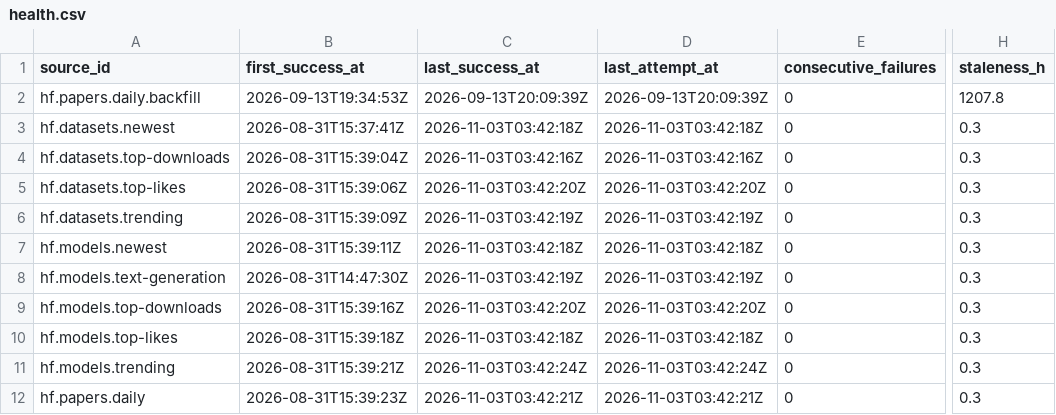
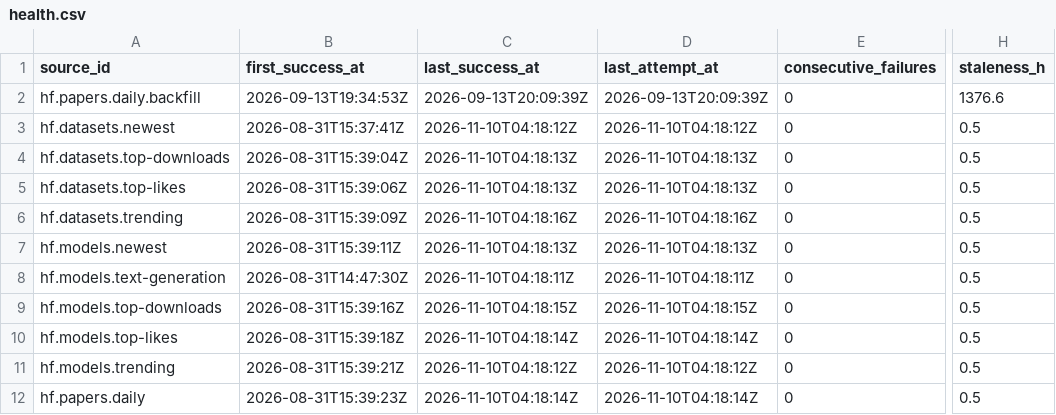
Before and after one commit to q3dresearch/wss-hugging-face, a CSV file: health/health.csv, drawn as a sheet; only a part is shown, gaps mark what is left out; the diff names each change by its address in the sheet, - before the commit and + after, or states it on an @@ line.

```diff
--- a/health/health.csv
+++ b/health/health.csv
-H2 (staleness_h): 1207.8
+H2 (staleness_h): 1376.6
-C3 (last_success_at): 2026-11-03T03:42:18Z
+C3 (last_success_at): 2026-11-10T04:18:12Z
-D3 (last_attempt_at): 2026-11-03T03:42:18Z
+D3 (last_attempt_at): 2026-11-10T04:18:12Z
-H3:H12 (staleness_h): 0.3
+H3:H12 (staleness_h): 0.5
-C4 (last_success_at): 2026-11-03T03:42:16Z
+C4 (last_success_at): 2026-11-10T04:18:13Z
-D4 (last_attempt_at): 2026-11-03T03:42:16Z
+D4 (last_attempt_at): 2026-11-10T04:18:13Z
-C5 (last_success_at): 2026-11-03T03:42:20Z
+C5 (last_success_at): 2026-11-10T04:18:13Z
-D5 (last_attempt_at): 2026-11-03T03:42:20Z
+D5 (last_attempt_at): 2026-11-10T04:18:13Z
-C6 (last_success_at): 2026-11-03T03:42:19Z
+C6 (last_success_at): 2026-11-10T04:18:16Z
-D6 (last_attempt_at): 2026-11-03T03:42:19Z
+D6 (last_attempt_at): 2026-11-10T04:18:16Z
-C7 (last_success_at): 2026-11-03T03:42:18Z
+C7 (last_success_at): 2026-11-10T04:18:13Z
-D7 (last_attempt_at): 2026-11-03T03:42:18Z
+D7 (last_attempt_at): 2026-11-10T04:18:13Z
-C8 (last_success_at): 2026-11-03T03:42:19Z
+C8 (last_success_at): 2026-11-10T04:18:11Z
-D8 (last_attempt_at): 2026-11-03T03:42:19Z
+D8 (last_attempt_at): 2026-11-10T04:18:11Z
-C9 (last_success_at): 2026-11-03T03:42:20Z
+C9 (last_success_at): 2026-11-10T04:18:15Z
-D9 (last_attempt_at): 2026-11-03T03:42:20Z
+D9 (last_attempt_at): 2026-11-10T04:18:15Z
-C10 (last_success_at): 2026-11-03T03:42:18Z
+C10 (last_success_at): 2026-11-10T04:18:14Z
-D10 (last_attempt_at): 2026-11-03T03:42:18Z
+D10 (last_attempt_at): 2026-11-10T04:18:14Z
-C11 (last_success_at): 2026-11-03T03:42:24Z
+C11 (last_success_at): 2026-11-10T04:18:12Z
-D11 (last_attempt_at): 2026-11-03T03:42:24Z
+D11 (last_attempt_at): 2026-11-10T04:18:12Z
-C12 (last_success_at): 2026-11-03T03:42:21Z
+C12 (last_success_at): 2026-11-10T04:18:14Z
-D12 (last_attempt_at): 2026-11-03T03:42:21Z
+D12 (last_attempt_at): 2026-11-10T04:18:14Z
```
Also changed, not shown: 1 other file.
